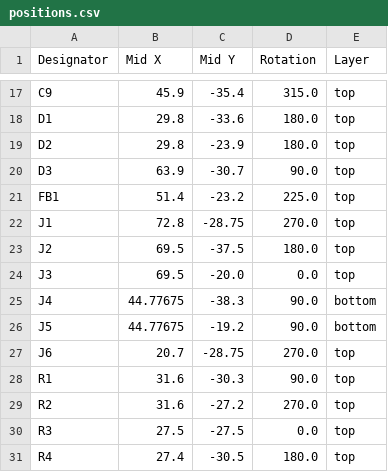
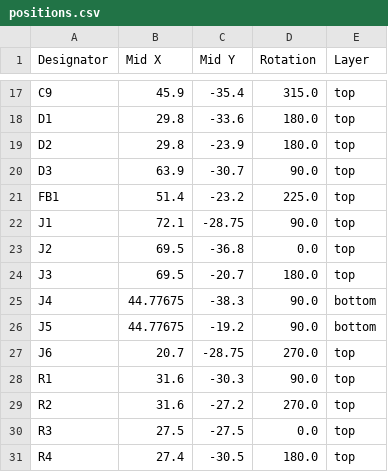
Before and after one commit to petrovgp/stm32f103c8t6-qwiic, a CSV file: kicad/production/positions.csv, drawn as a sheet; only a part is shown, gaps mark what is left out.

```diff
--- a/kicad/production/positions.csv
+++ b/kicad/production/positions.csv
@@ -21,5 +21,5 @@ D3,63.9,-30.7,90.0,top
 FB1,51.4,-23.2,225.0,top
-J1,72.8,-28.75,270.0,top
-J2,69.5,-37.5,180.0,top
-J3,69.5,-20.0,0.0,top
+J1,72.1,-28.75,90.0,top
+J2,69.5,-36.8,0.0,top
+J3,69.5,-20.7,180.0,top
 J4,44.77675,-38.3,90.0,bottom
```
Also changed, not shown: kicad/production/bom.csv, 4 other files.
